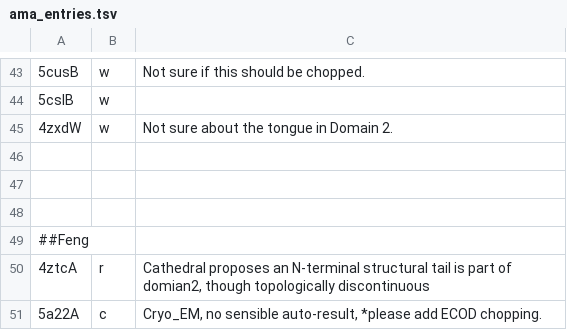
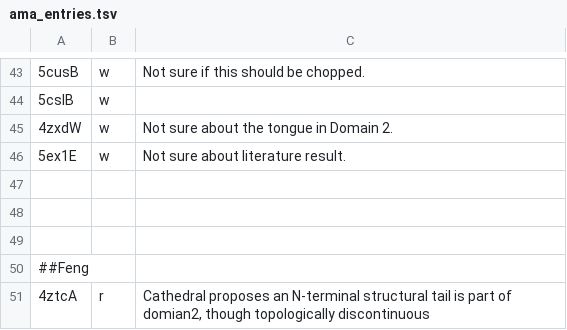
Before and after one commit to CATH-summer-2017/domchop, a TSV file: doc/ama_entries.tsv, drawn as a sheet; only a part is shown, gaps mark what is left out; the shorter side is filled out with more unchanged rows; the diff names each change by its address in the sheet, - before the commit and + after, or states it on an @@ line.

Commit message:
Update ama_entries.tsv

```diff
--- a/doc/ama_entries.tsv
+++ b/doc/ama_entries.tsv
+row 46: 5ex1E | w | Not sure about literature result.
```
